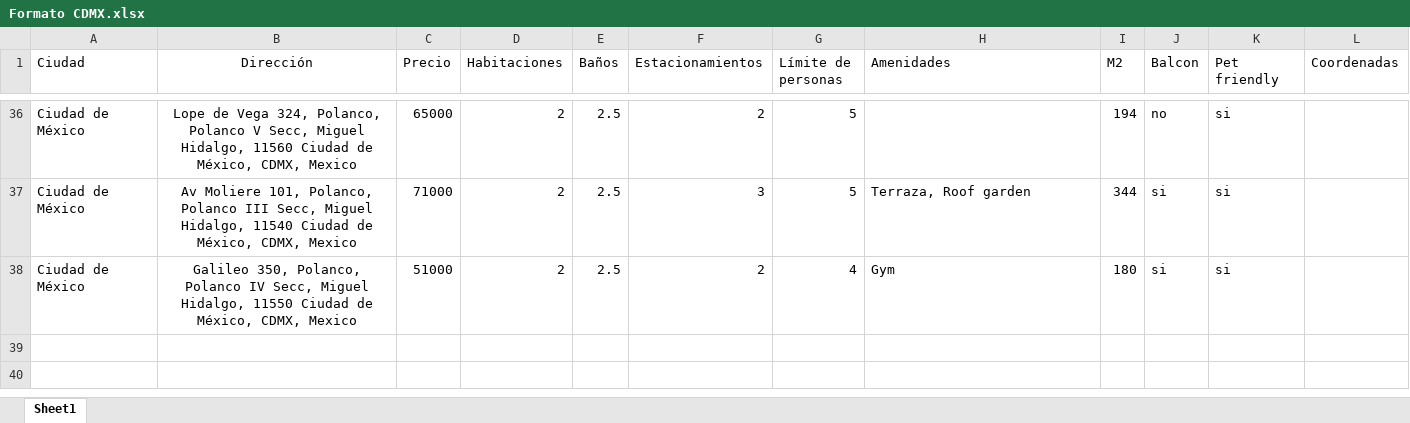
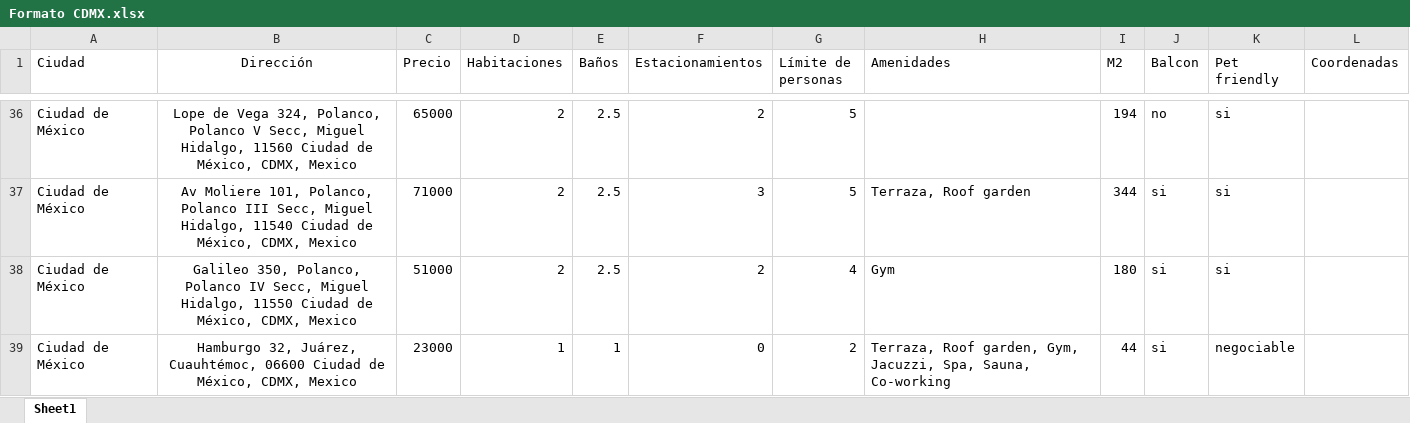
Before and after one commit to alicewinters2202-wq/shortrentalsmexico, an Excel workbook: backend/imagenes/CDMX/1/Formato CDMX.xlsx, sheet Sheet1, drawn as a sheet; only a part is shown, gaps mark what is left out; values as stored, in another font and other column widths than the file's, no borders; the diff names each change by its address in the sheet, - before the commit and + after, or states it on an @@ line.

Commit message:
Agregar segunda unidad en el mismo edificio de Hamburgo 32 (unidad distinta a la ya existente): 23,000 MXN/mes, 1 recamara, 1 bano, sin estacionamiento, 44 m2, estudio, 2 huespedes, con balcon, pet friendly negociable, amenidades: terraza, roof garden, gym, jacuzzi, spa, sauna, co-working. 7 fotos comprimidas a webp (8.37MB -> 0.70MB). IMPORTANTE: como comparte la misma direccion que la unidad original de Hamburgo 32, no se pudo usar la lista ALWAYS_AVAILABLE (por texto de direccion, hubiera afectado a ambas) -- se agrego una entrada especifica en FROZEN_AVAILABILITY keyed por CDMX#39 para no tocar la unidad original. Verificado con el servicio real compilado que ambas unidades quedan correctamente diferenciadas.

```diff
--- a/backend/imagenes/CDMX/1/Formato CDMX.xlsx (sheet Sheet1)
+++ b/backend/imagenes/CDMX/1/Formato CDMX.xlsx (sheet Sheet1)
+row 39: Ciudad de México | Hamburgo 32, Juárez, Cuauhtémoc, 06600 Ciudad de México, CDMX, Mexico | 23000 | 1 | 1 | 0 | 2 | Terraza, Roof garden, Gym, Jacuzzi, Spa, Sauna, Co-working | 44 | si | negociable
```
Also changed, not shown: backend/imagenes/CDMX/1/Formato_CDMX.xlsx, backend/imagenes/CDMX/1/cdmx.xlsx, 9 other files.
